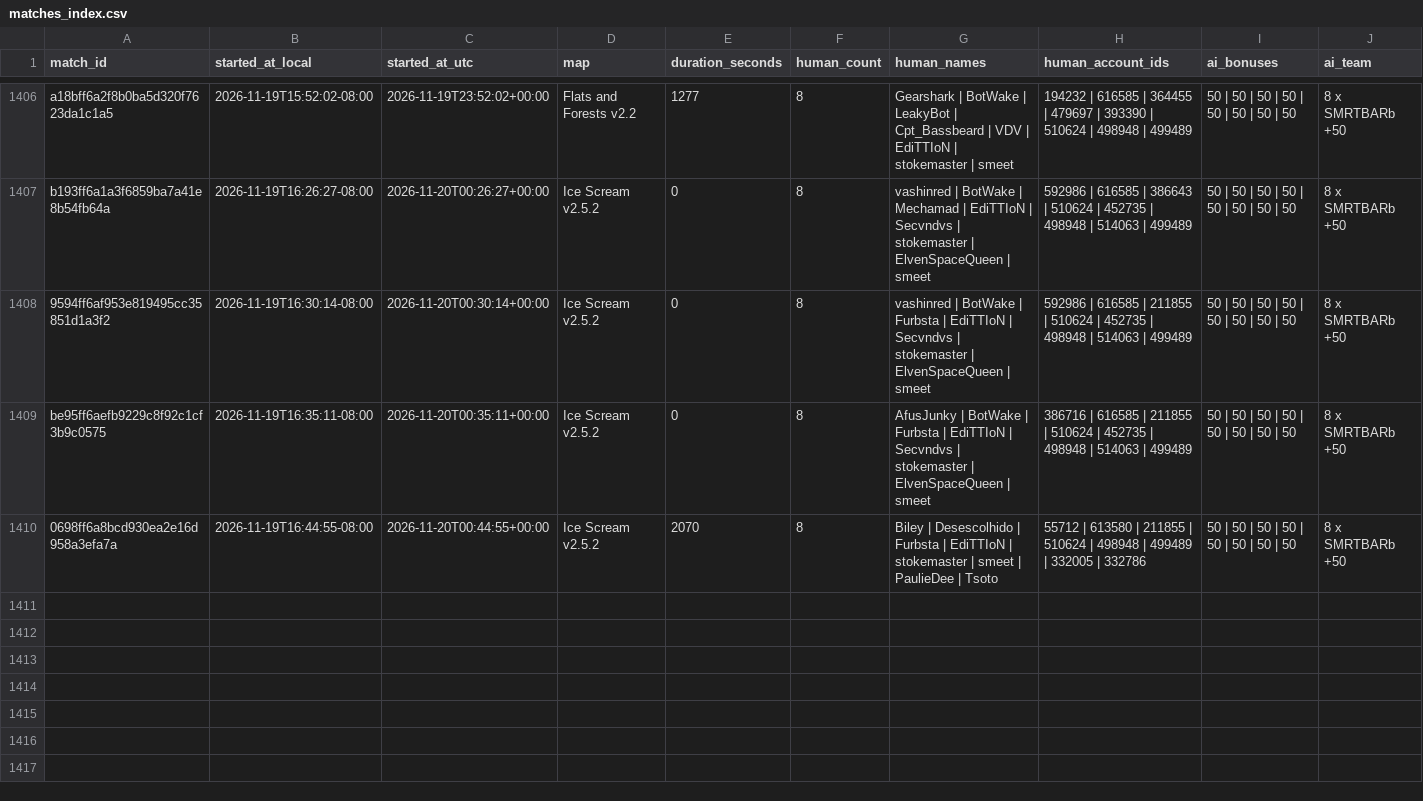
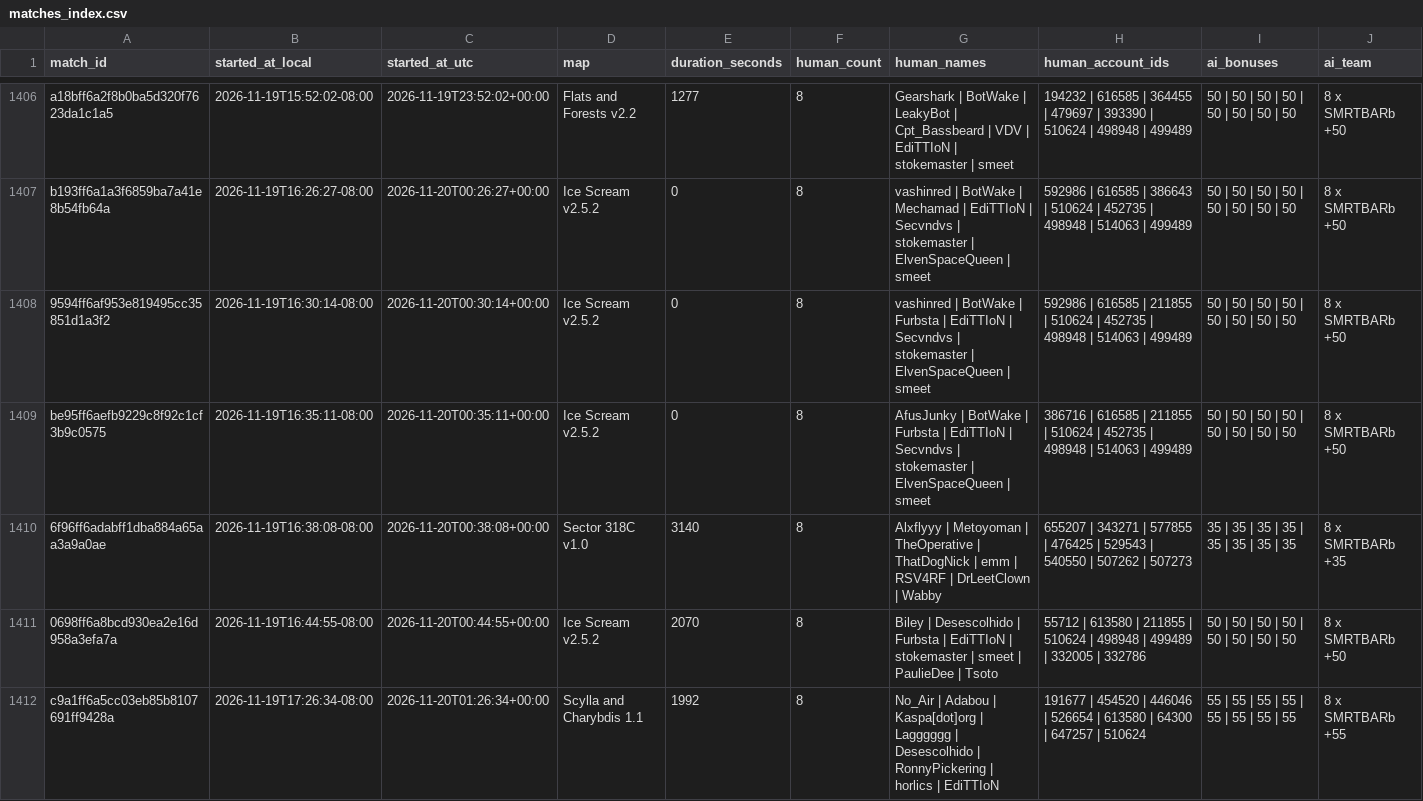
Before and after one commit to Barscrewl/BarbOS, a CSV file: data/matches_index.csv, drawn as a sheet; only a part is shown, gaps mark what is left out; rows hold the shown columns only; the diff names each change by its address in the sheet, - before the commit and + after, or states it on an @@ line.

```diff
--- a/data/matches_index.csv
+++ b/data/matches_index.csv
+row 1410: 6f96ff6adabff1dba884a65aa3a9a0ae | 2026-11-19T16:38:08-08:00 | 2026-11-20T00:38:08+00:00 | Sector 318C v1.0 | 3140 | 8 | Alxflyyy | Metoyoman | TheOperative | ThatDogNick | emm | RSV4RF | DrLeetClown | Wabby | 655207 | 343271 | 577855 | 476425 | 529543 | 540550 | 507262 | 507273 | 35 | 35 | 35 | 35 | 35 | 35 | 35 | 35 | 8 x SMRTBARb +35
+row 1412: c9a1ff6a5cc03eb85b8107691ff9428a | 2026-11-19T17:26:34-08:00 | 2026-11-20T01:26:34+00:00 | Scylla and Charybdis 1.1 | 1992 | 8 | No_Air | Adabou | Kaspa[dot]org | Lagggggg | Desescolhido | RonnyPickering | horlics | EdiTTIoN | 191677 | 454520 | 446046 | 526654 | 613580 | 64300 | 647257 | 510624 | 55 | 55 | 55 | 55 | 55 | 55 | 55 | 55 | 8 x SMRTBARb +55
```
Also changed, not shown: public/fixed_seed/matches.csv, public/fixed_seed/ratings.csv, 15 other files.
